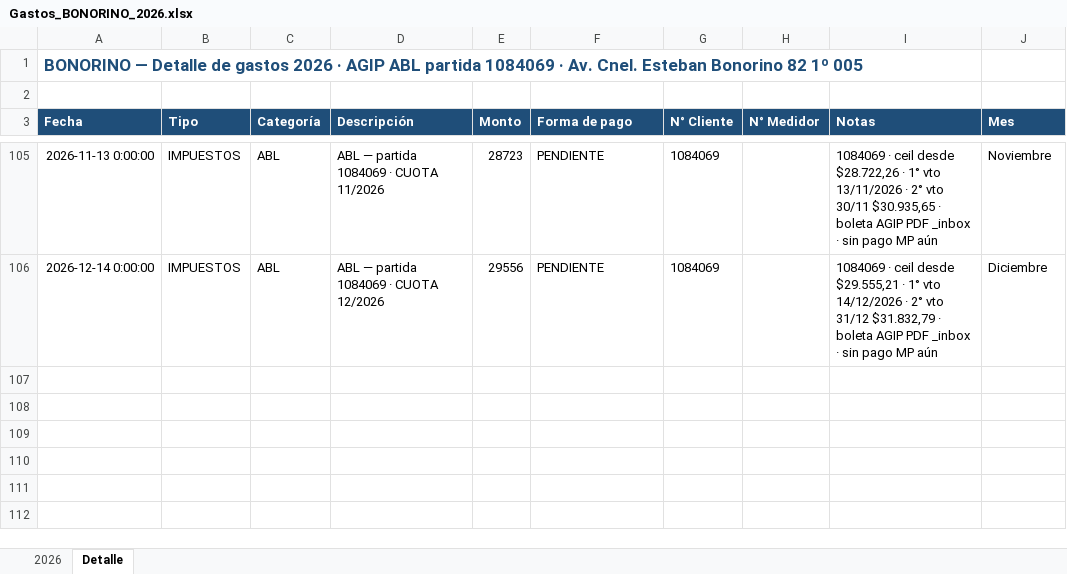
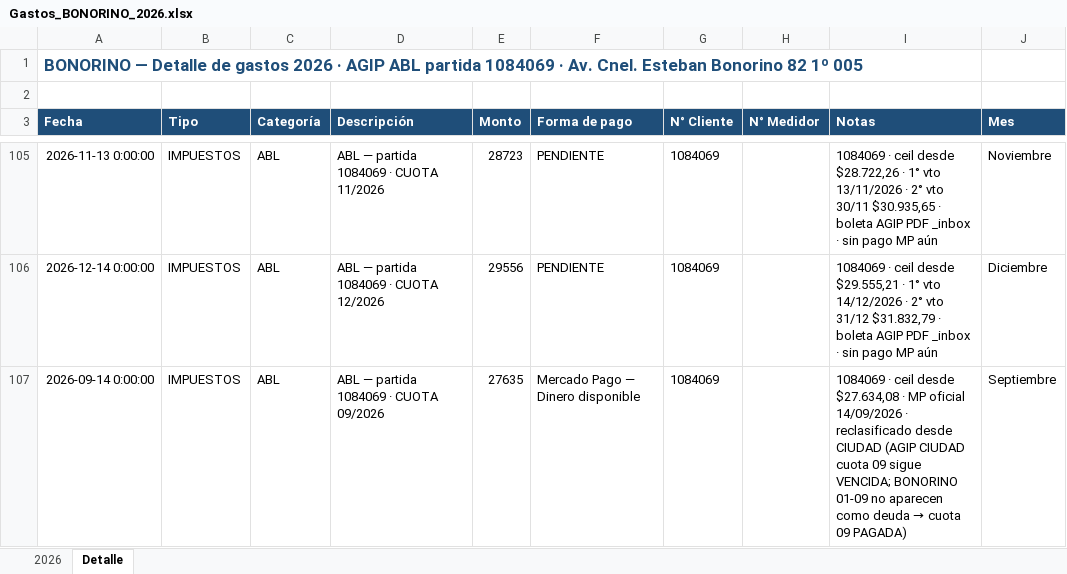
Before and after one commit to solzito148/budget, an Excel workbook: BONORINO/Gastos_BONORINO_2026.xlsx, sheet Detalle, drawn as a sheet; only a part is shown, gaps mark what is left out; values as stored, in another font and other column widths than the file's, no borders; the diff names each change by its address in the sheet, - before the commit and + after, or states it on an @@ line.

```diff
--- a/BONORINO/Gastos_BONORINO_2026.xlsx (sheet Detalle)
+++ b/BONORINO/Gastos_BONORINO_2026.xlsx (sheet Detalle)
+row 107: 2026-09-14 0:00:00 | IMPUESTOS | ABL | ABL — partida 1084069 · CUOTA 09/2026 | 27635 | Mercado Pago — Dinero disponible | 1084069 |  | 1084069 · ceil desde $27.634,08 · MP oficial 14/09/2026 · reclasificado desde CIUDAD (AGIP CIUDAD cuota 09 sigue VENCIDA; BONORINO 01-09 no aparecen como deuda → cuota 09 PAGADA) | Septiembre
```
Also changed, not shown: sheet 2026, CIUDAD/Gastos_CIUDAD_1132_2026.xlsx, OHIGGINS/Gastos_OHIGGINS_2026.xlsx, 4 other files.
